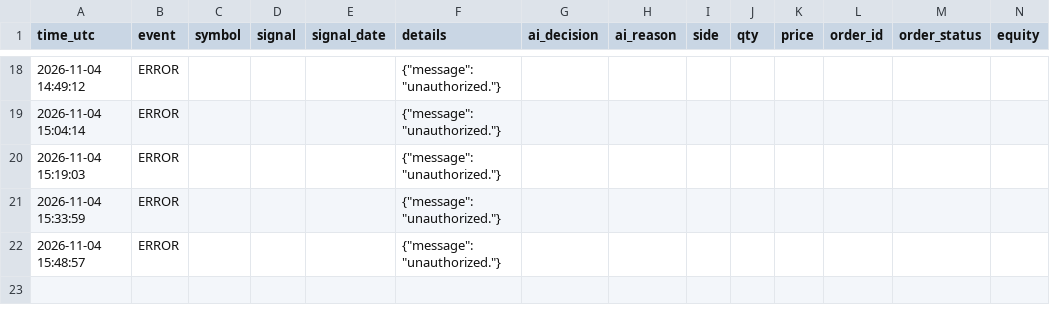
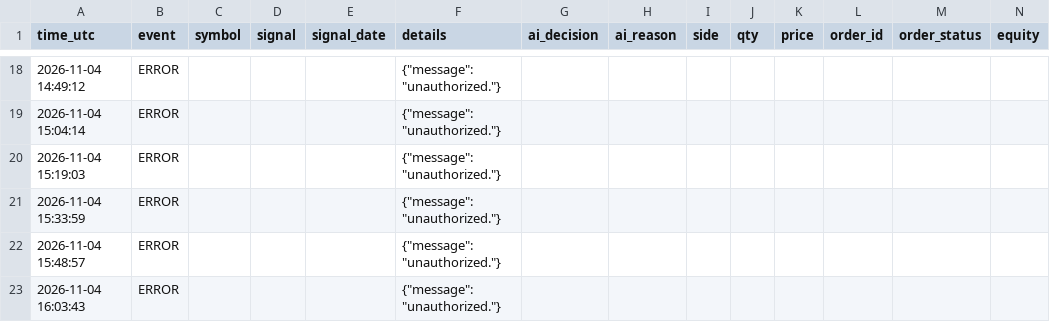
Before and after one commit to R1pperr/trading-bot, a CSV file: logs/trade_log.csv, drawn as a sheet; only a part is shown, gaps mark what is left out; the diff names each change by its address in the sheet, - before the commit and + after, or states it on an @@ line.

```diff
--- a/logs/trade_log.csv
+++ b/logs/trade_log.csv
+row 23: 2026-11-04 16:03:43 | ERROR |  |  |  | {"message": "unauthorized."}
```
Also changed, not shown: 3 other files.
